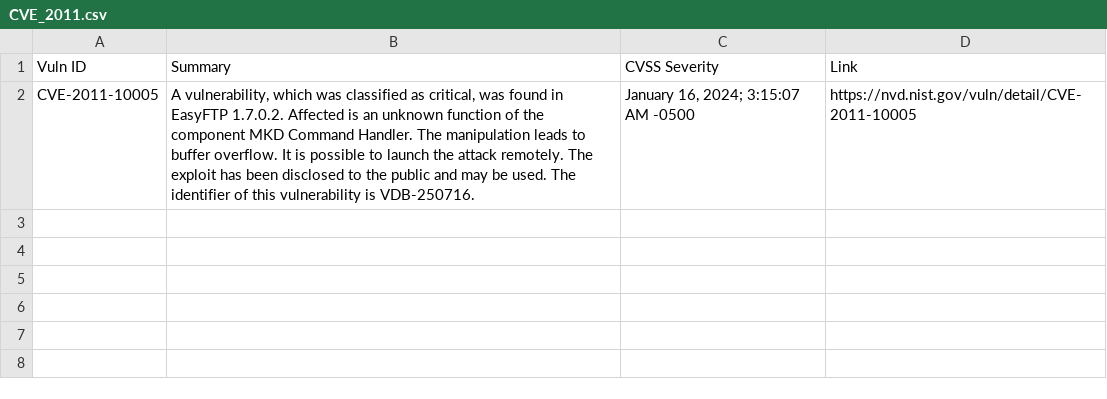
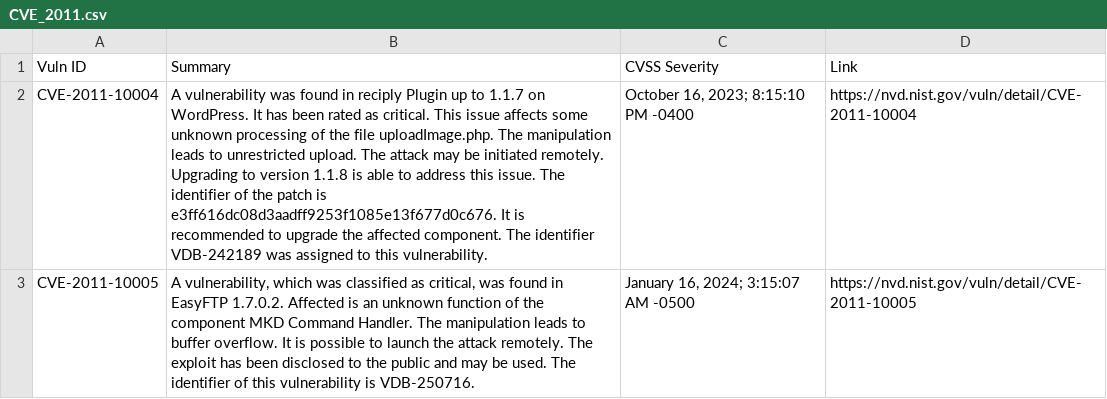
Before and after one commit to c2siorg/bug-connector, a CSV file: Data/NVD/CVE_2011.csv, drawn as a sheet; the diff names each change by its address in the sheet, - before the commit and + after, or states it on an @@ line.

```diff
--- a/Data/NVD/CVE_2011.csv
+++ b/Data/NVD/CVE_2011.csv
+row 2: CVE-2011-10004 | A vulnerability was found in reciply Plugin up to 1.1.7 on WordPress. It has been rated as critical. This issue affects some unknown processing of the file uploadImage.php. The manipulation leads to unrestricted upload. The attack may be initiated remotely. Upgrading to version 1.1.8 is able to address this issue. The identifier of the patch is e3ff616dc08d3aadff9253f1085e13f677d0c676. It is recommended to upgrade the affected component. The identifier VDB-242189 was assigned to this vulnerability. | October 16, 2023; 8:15:10 PM -0400 | https://nvd.nist.gov/vuln/detail/CVE-2011-10004
```
Also changed, not shown: Data/NVD/CVE_2010.csv, Data/NVD/CVE_2016.csv, 17 other files.
